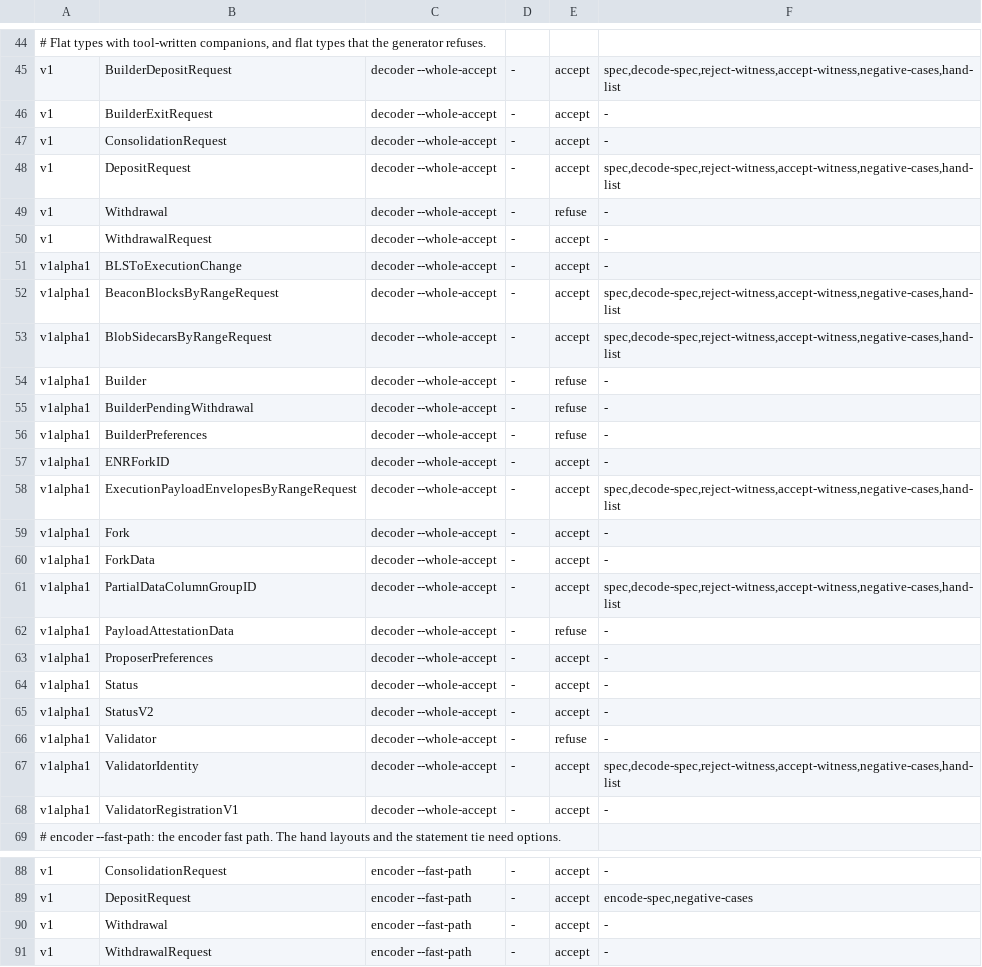
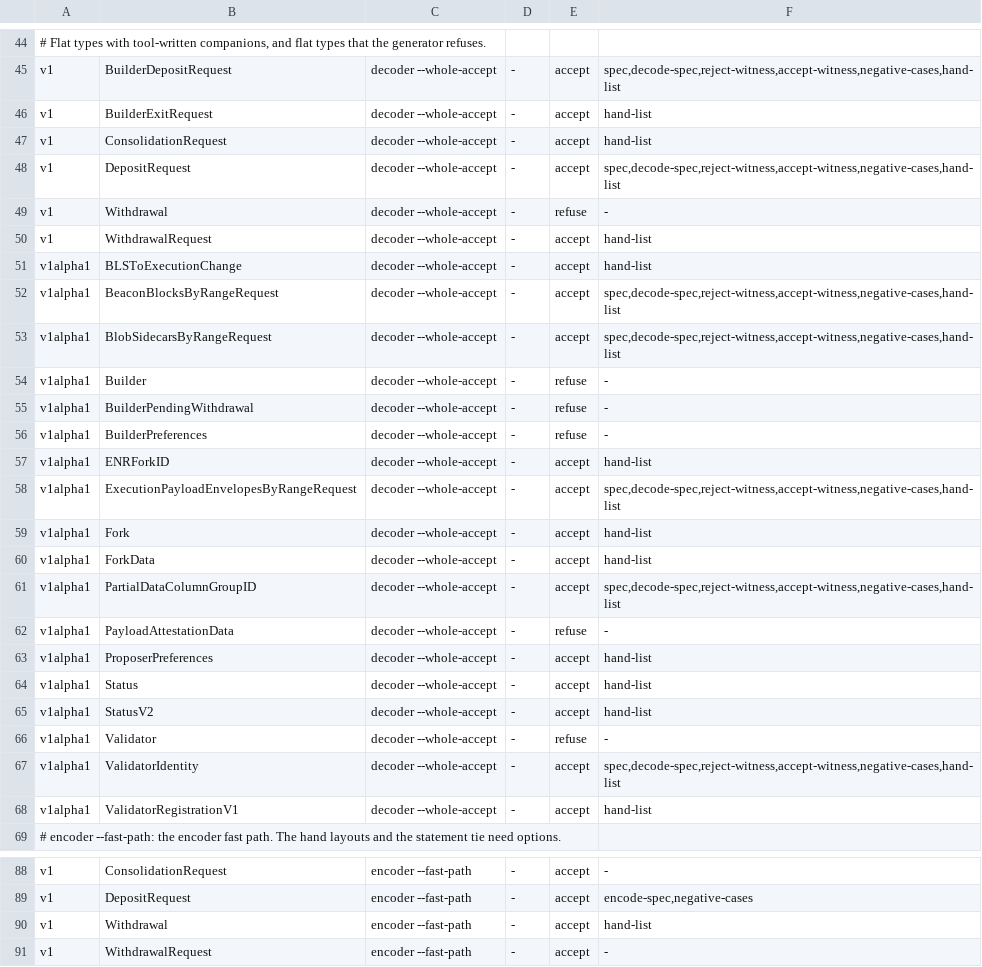
Before and after one commit to syjn99/methodical-ssz, a TSV file: fv/kraken/gen/generator/types.tsv, drawn as a sheet; only a part is shown, gaps mark what is left out; the diff covers the shown part only; the diff names each change by its address in the sheet, - before the commit and + after, or states it on an @@ line.

```diff
--- a/fv/kraken/gen/generator/types.tsv
+++ b/fv/kraken/gen/generator/types.tsv
-F46:F47: -
+F46:F47: hand-list
-F50:F51: -
+F50:F51: hand-list
-F57: -
+F57: hand-list
-F59:F60: -
+F59:F60: hand-list
-F63:F65: -
+F63:F65: hand-list
-F68: -
+F68: hand-list
-F90: -
+F90: hand-list
```
Also changed, not shown: 1 edited cell elsewhere in this file, 16 other files.
